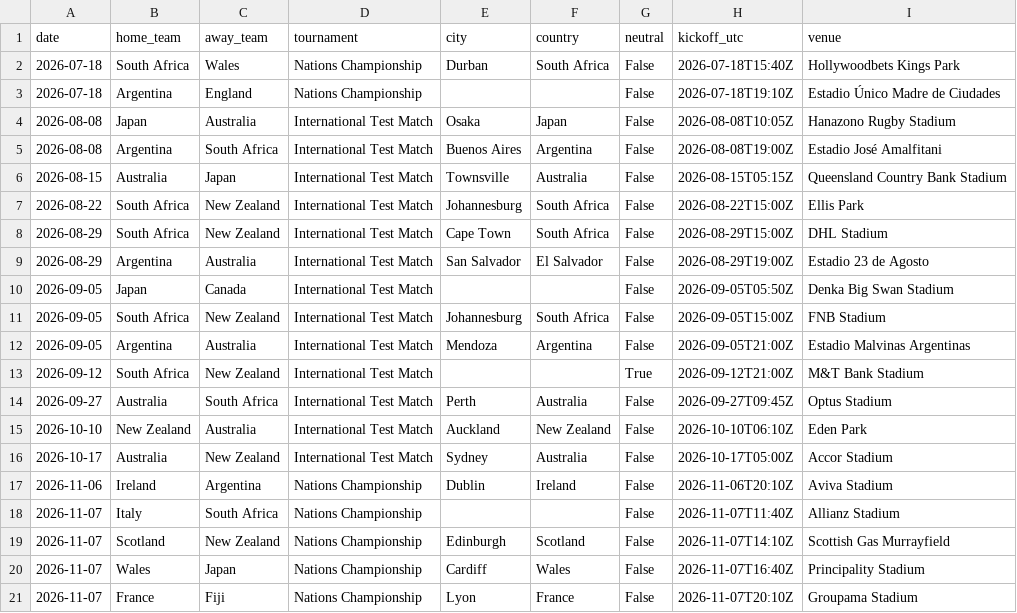
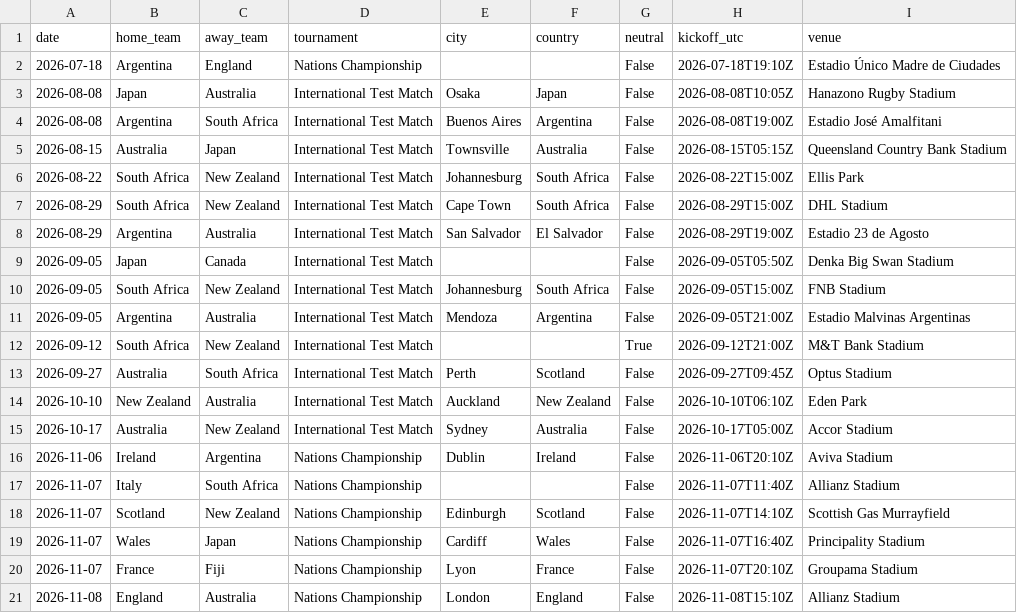
Before and after one commit to JustusVermaakSkystrm/rugby-rwc-2027, a CSV file: rugby/data/upcoming_fixtures.csv, drawn as a sheet; only a part is shown; the shorter side is filled out with more unchanged rows.

```diff
--- a/rugby/data/upcoming_fixtures.csv
+++ b/rugby/data/upcoming_fixtures.csv
@@ -1,3 +1,2 @@
 date,home_team,away_team,tournament,city,country,neutral,kickoff_utc,venue
-2026-07-18,South Africa,Wales,Nations Championship,Durban,South Africa,False,2026-07-18T15:40Z,Hollywoodbets Kings Park
 2026-07-18,Argentina,England,Nations Championship,,,False,2026-07-18T19:10Z,Estadio Único Madre de Ciudades
@@ -13,3 +12,3 @@ date,home_team,away_team,tournament,city,country,neutral,kickoff_utc,venue
 2026-09-12,South Africa,New Zealand,International Test Match,,,True,2026-09-12T21:00Z,M&T Bank Stadium
-2026-09-27,Australia,South Africa,International Test Match,Perth,Australia,False,2026-09-27T09:45Z,Optus Stadium
+2026-09-27,Australia,South Africa,International Test Match,Perth,Scotland,False,2026-09-27T09:45Z,Optus Stadium
 2026-10-10,New Zealand,Australia,International Test Match,Auckland,New Zealand,False,2026-10-10T06:10Z,Eden Park
```
Also changed, not shown: rugby/outputs/history.csv, rugby/outputs/prediction_log.csv, 12 other files.
